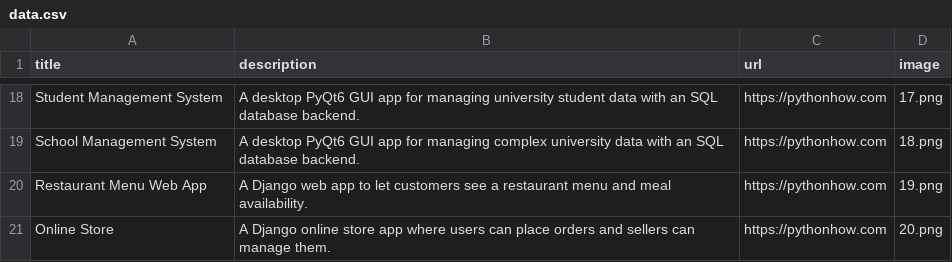
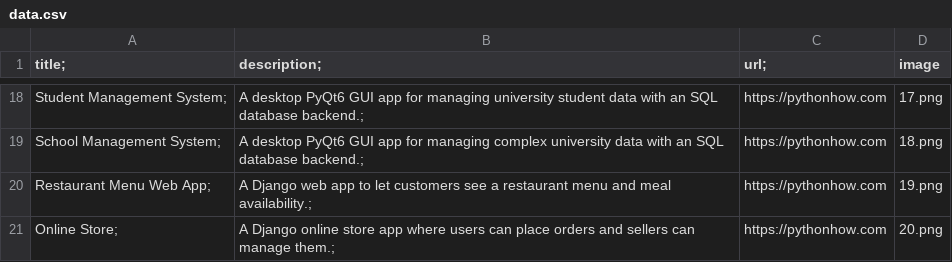
Before and after one commit to aliibrahimli/my-portfolio, a CSV file: data.csv, drawn as a sheet; only a part is shown, gaps mark what is left out; the diff covers the shown part only; the diff names each change by its address in the sheet, - before the commit and + after, or states it on an @@ line.

Commit message:
Render the app titles in two columns

```diff
--- a/data.csv
+++ b/data.csv
-A1: title
+A1: title;
-B1: description
+B1: description;
-C1: url
+C1: url;
-A18 (title;): Student Management System
+A18 (title;): Student Management System;
-B18 (description;): …SQL database backend.
+B18 (description;): …SQL database backend.;
-A19 (title;): School Management System
+A19 (title;): School Management System;
-B19 (description;): …SQL database backend.
+B19 (description;): …SQL database backend.;
-A20 (title;): Restaurant Menu Web App
+A20 (title;): Restaurant Menu Web App;
-B20 (description;): …and meal availability.
+B20 (description;): …and meal availability.;
-A21 (title;): Online Store
+A21 (title;): Online Store;
-B21 (description;): …can manage them.
+B21 (description;): …can manage them.;
```
Also changed, not shown: 32 edited cells elsewhere in this file, 1 other file.
